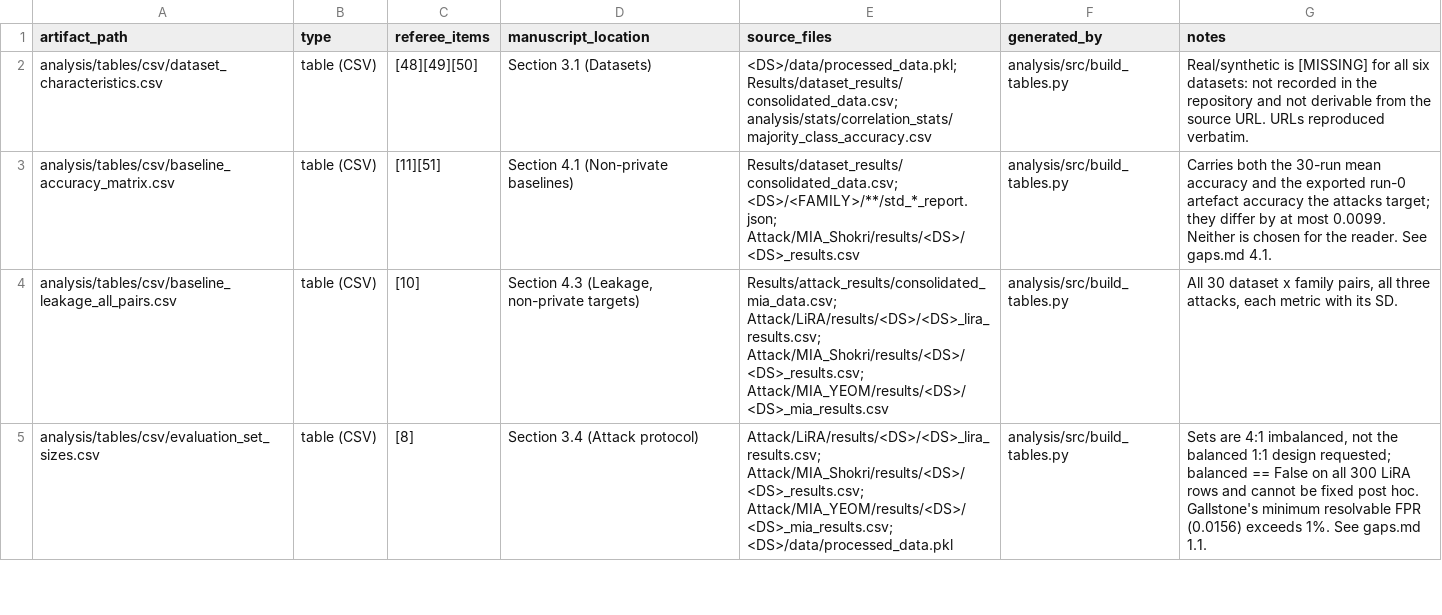
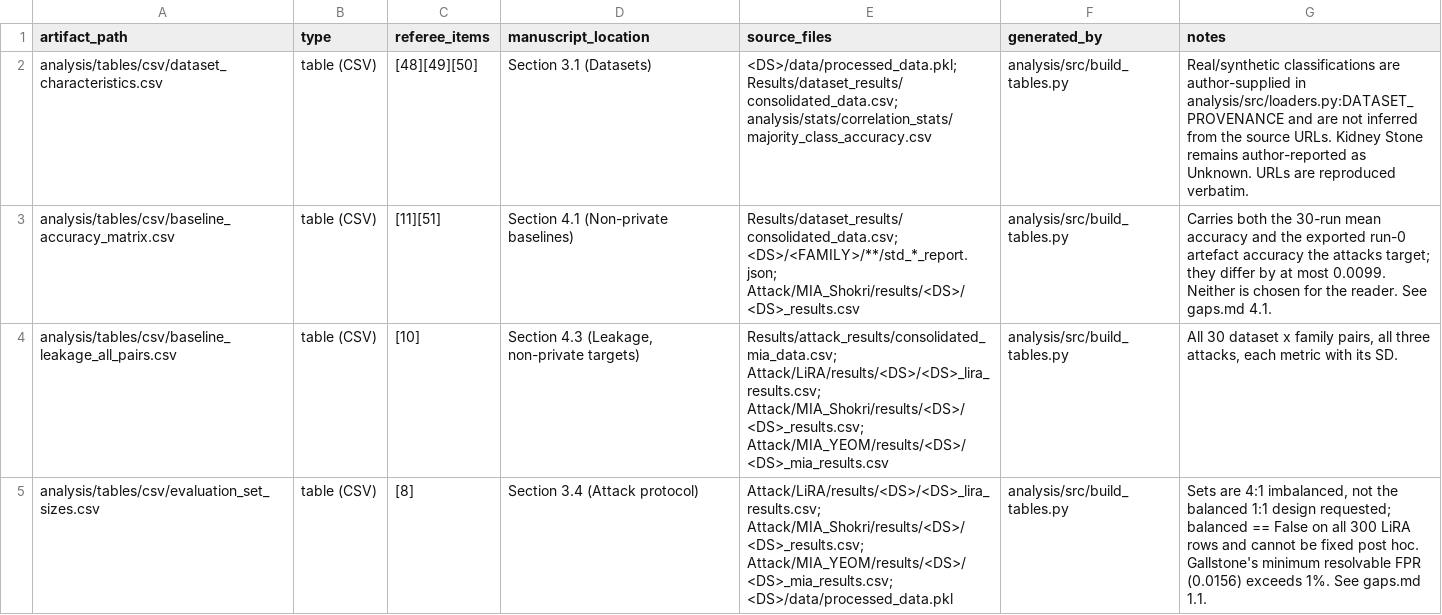
Before and after one commit to Amarmandal/dp-multidataset-study, a CSV file: analysis/MANIFEST.csv, drawn as a sheet; only a part is shown.

```diff
--- a/analysis/MANIFEST.csv
+++ b/analysis/MANIFEST.csv
@@ -1,3 +1,3 @@
 artifact_path,type,referee_items,manuscript_location,source_files,generated_by,notes
-analysis/tables/csv/dataset_characteristics.csv,table (CSV),[48][49][50],Section 3.1 (Datasets),<DS>/data/processed_data.pkl; Results/dataset_results/consolidated_data.csv; analysis/stats/correlation_stats/majority_class_accuracy.csv,analysis/src/build_tables.py,Real/synthetic is [MISSING] for all six datasets: not recorded in the repository and not derivable from the source URL. URLs reproduced verbatim.
+analysis/tables/csv/dataset_characteristics.csv,table (CSV),[48][49][50],Section 3.1 (Datasets),<DS>/data/processed_data.pkl; Results/dataset_results/consolidated_data.csv; analysis/stats/correlation_stats/majority_class_accuracy.csv,analysis/src/build_tables.py,Real/synthetic classifications are author-supplied in analysis/src/loaders.py:DATASET_PROVENANCE and are not inferred from the source URLs. Kidney Stone remains author-reported as Unknown. URLs are reproduced verbatim.
 analysis/tables/csv/baseline_accuracy_matrix.csv,table (CSV),[11][51],Section 4.1 (Non-private baselines),Results/dataset_results/consolidated_data.csv; <DS>/<FAMILY>/**/std_*_report.json; Attack/MIA_Shokri/results/<DS>/<DS>_results.csv,analysis/src/build_tables.py,Carries both the 30-run mean accuracy and the exported run-0 artefact accuracy the attacks target; they differ by at most 0.0099. Neither is chosen for the reader. See gaps.md 4.1.
```
Also changed, not shown: 6 other files.
